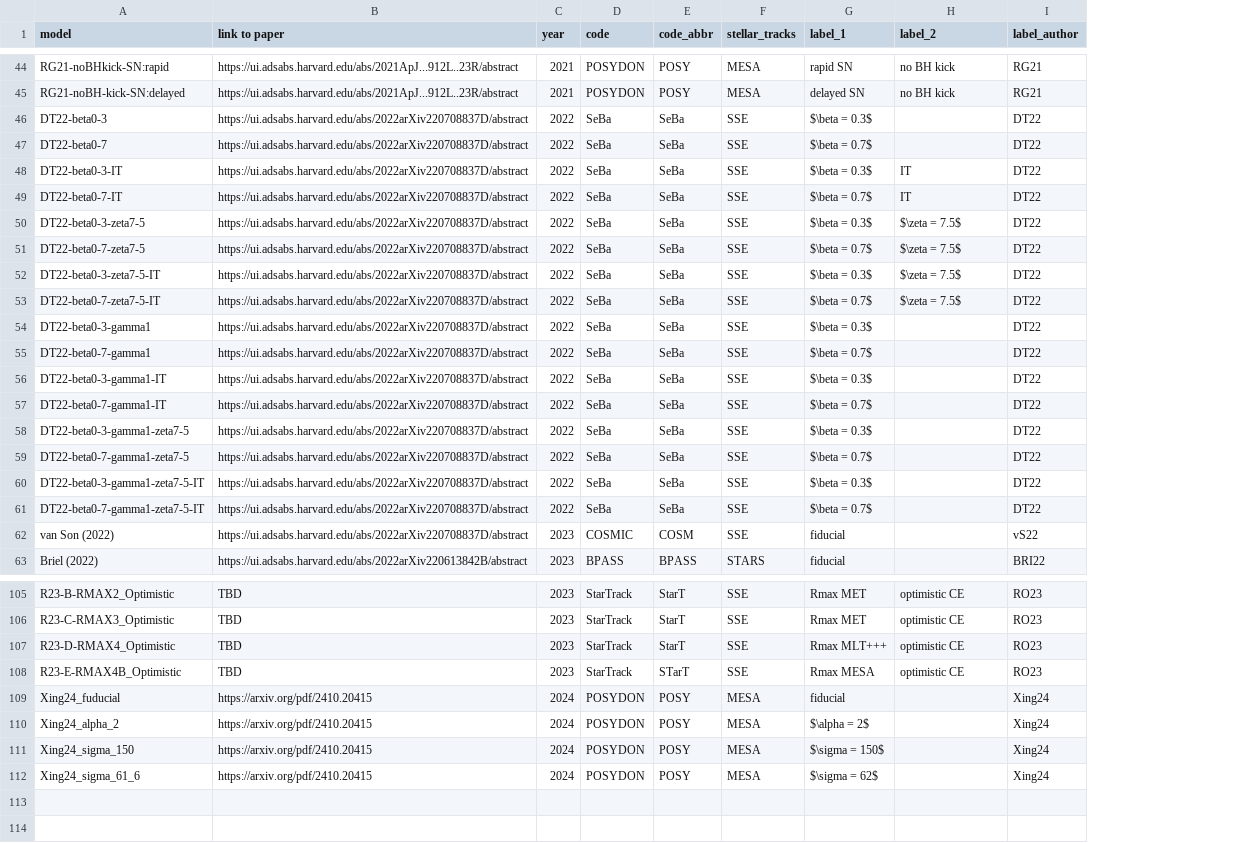
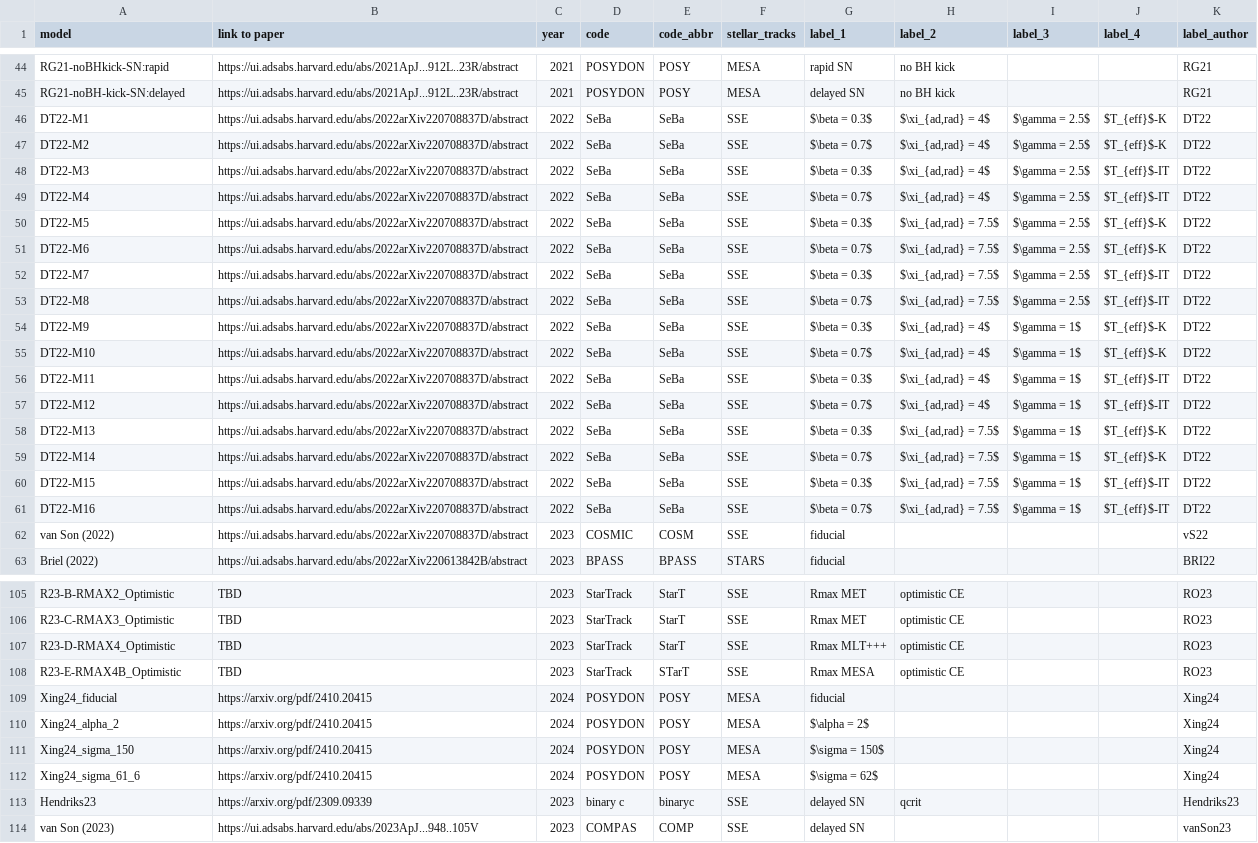
Before and after one commit to FloorBroekgaarden/Rates_of_Formation_Channels, a CSV file: plottingCode/Fig_comparison/Data_formation_channels_intrinsic/simulation_specs.csv, drawn as a sheet; only a part is shown, gaps mark what is left out; the diff names each change by its address in the sheet, - before the commit and + after, or states it on an @@ line.

Commit message:
Update simulation_specs.csv

```diff
--- a/plottingCode/Fig_comparison/Data_formation_channels_intrinsic/simulation_specs.csv
+++ b/plottingCode/Fig_comparison/Data_formation_channels_intrinsic/simulation_specs.csv
+column I (label_3), rows 46-61: $\gamma = 2.5$ | $\gamma = 2.5$ | $\gamma = 2.5$ | $\gamma = 2.5$ | $\gamma = 2.5$ | $\gamma = 2.5$ | $\gamma = 2.5$ | $\gamma = 2.5$ | $\gamma = 1$ | $\gamma = 1$ | $\gamma = 1$ | $\gamma = 1$ | $\gamma = 1$ | $\gamma = 1$ | $\gamma = 1$ | $\gamma = 1$
+column J (label_4), rows 46-61: $T_{eff}$-K | $T_{eff}$-K | $T_{eff}$-IT | $T_{eff}$-IT | $T_{eff}$-K | $T_{eff}$-K | $T_{eff}$-IT | $T_{eff}$-IT | $T_{eff}$-K | $T_{eff}$-K | $T_{eff}$-IT | $T_{eff}$-IT | $T_{eff}$-K | $T_{eff}$-K | $T_{eff}$-IT | $T_{eff}$-IT
-A46 (model): DT22-beta0-3
+A46 (model): DT22-M1
-H46:H47 (label_2): (empty)
+H46:H47 (label_2): $\xi_{ad,rad} = 4$
-A47 (model): DT22-beta0-7
+A47 (model): DT22-M2
-A48 (model): DT22-beta0-3-IT
+A48 (model): DT22-M3
-H48:H49 (label_2): IT
+H48:H49 (label_2): $\xi_{ad,rad} = 4$
-A49 (model): DT22-beta0-7-IT
+A49 (model): DT22-M4
-A50 (model): DT22-beta0-3-zeta7-5
+A50 (model): DT22-M5
-H50:H53 (label_2): $\zeta = 7.5$
+H50:H53 (label_2): $\xi_{ad,rad} = 7.5$
-A51 (model): DT22-beta0-7-zeta7-5
+A51 (model): DT22-M6
-A52 (model): DT22-beta0-3-zeta7-5-IT
+A52 (model): DT22-M7
-A53 (model): DT22-beta0-7-zeta7-5-IT
+A53 (model): DT22-M8
-A54 (model): DT22-beta0-3-gamma1
+A54 (model): DT22-M9
-H54:H57 (label_2): (empty)
+H54:H57 (label_2): $\xi_{ad,rad} = 4$
-A55 (model): DT22-beta0-7-gamma1
+A55 (model): DT22-M10
-A56 (model): DT22-beta0-3-gamma1-IT
+A56 (model): DT22-M11
-A57 (model): DT22-beta0-7-gamma1-IT
+A57 (model): DT22-M12
-A58 (model): DT22-beta0-3-gamma1-zeta7-5
+A58 (model): DT22-M13
-H58:H61 (label_2): (empty)
+H58:H61 (label_2): $\xi_{ad,rad} = 7.5$
-A59 (model): DT22-beta0-7-gamma1-zeta7-5
+A59 (model): DT22-M14
-A60 (model): DT22-beta0-3-gamma1-zeta7-5-IT
+A60 (model): DT22-M15
-A61 (model): DT22-beta0-7-gamma1-zeta7-5-IT
+A61 (model): DT22-M16
-A109 (model): Xing24_fuducial
+A109 (model): Xing24_fiducial
+row 113: Hendriks23 | https://arxiv.org/pdf/2309.09339 | 2023 | binary c | binaryc | SSE | delayed SN | qcrit |  |  | Hendriks23
+row 114: van Son (2023) | https://ui.adsabs.harvard.edu/abs/2023ApJ...948..105V | 2023 | COMPAS | COMP | SSE | delayed SN |  |  |  | vanSon23
```
